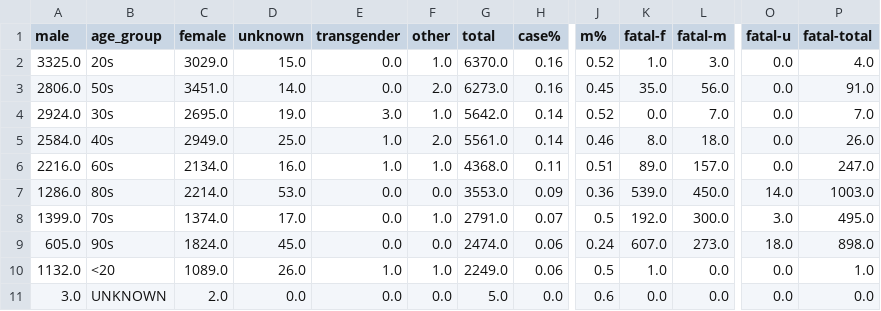
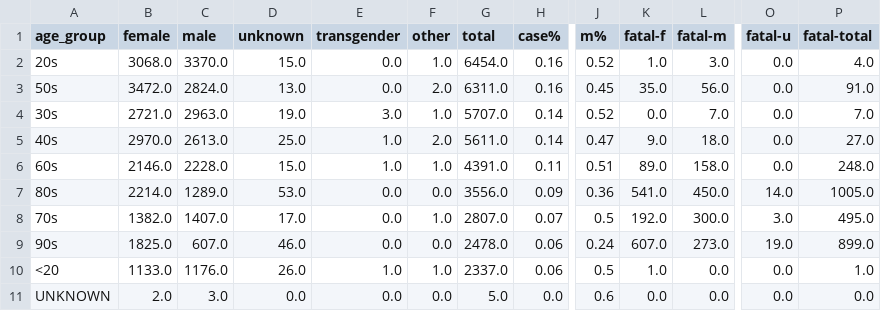
Before and after one commit to tamccullough/covon, a CSV file: datasets/2020/on_cases.csv, drawn as a sheet; only a part is shown, gaps mark what is left out; removed rows and columns are numbered as before the commit, all else as after; the diff names each change by its address in the sheet, - before the commit and + after, or states it on an @@ line.

```diff
--- a/datasets/2020/on_cases.csv
+++ b/datasets/2020/on_cases.csv
-column A (male), rows 2-11: 3325.0 | 2806.0 | 2924.0 | 2584.0 | 2216.0 | 1286.0 | 1399.0 | 605.0 | 1132.0 | 3.0
+column C (male), rows 2-11: 3370.0 | 2824.0 | 2963.0 | 2613.0 | 2228.0 | 1289.0 | 1407.0 | 607.0 | 1176.0 | 3.0
-B2 (female): 3029.0
+B2 (female): 3068.0
-G2 (total): 6370.0
+G2 (total): 6454.0
-B3 (female): 3451.0
+B3 (female): 3472.0
-D3 (unknown): 14.0
+D3 (unknown): 13.0
-G3 (total): 6273.0
+G3 (total): 6311.0
-B4 (female): 2695.0
+B4 (female): 2721.0
-G4 (total): 5642.0
+G4 (total): 5707.0
-B5 (female): 2949.0
+B5 (female): 2970.0
-G5 (total): 5561.0
+G5 (total): 5611.0
-J5 (m%): 0.46
+J5 (m%): 0.47
-K5 (fatal-f): 8.0
+K5 (fatal-f): 9.0
-P5 (fatal-total): 26.0
+P5 (fatal-total): 27.0
-B6 (female): 2134.0
+B6 (female): 2146.0
-D6 (unknown): 16.0
+D6 (unknown): 15.0
-G6 (total): 4368.0
+G6 (total): 4391.0
-L6 (fatal-m): 157.0
+L6 (fatal-m): 158.0
-P6 (fatal-total): 247.0
+P6 (fatal-total): 248.0
-G7 (total): 3553.0
+G7 (total): 3556.0
-K7 (fatal-f): 539.0
+K7 (fatal-f): 541.0
-P7 (fatal-total): 1003.0
+P7 (fatal-total): 1005.0
-B8 (female): 1374.0
+B8 (female): 1382.0
-G8 (total): 2791.0
+G8 (total): 2807.0
-B9 (female): 1824.0
+B9 (female): 1825.0
-D9 (unknown): 45.0
+D9 (unknown): 46.0
-G9 (total): 2474.0
+G9 (total): 2478.0
-O9 (fatal-u): 18.0
+O9 (fatal-u): 19.0
-P9 (fatal-total): 898.0
+P9 (fatal-total): 899.0
-B10 (female): 1089.0
+B10 (female): 1133.0
-G10 (total): 2249.0
+G10 (total): 2337.0
```
Also changed, not shown: datasets/2020/fatal.csv, 52 other files.
